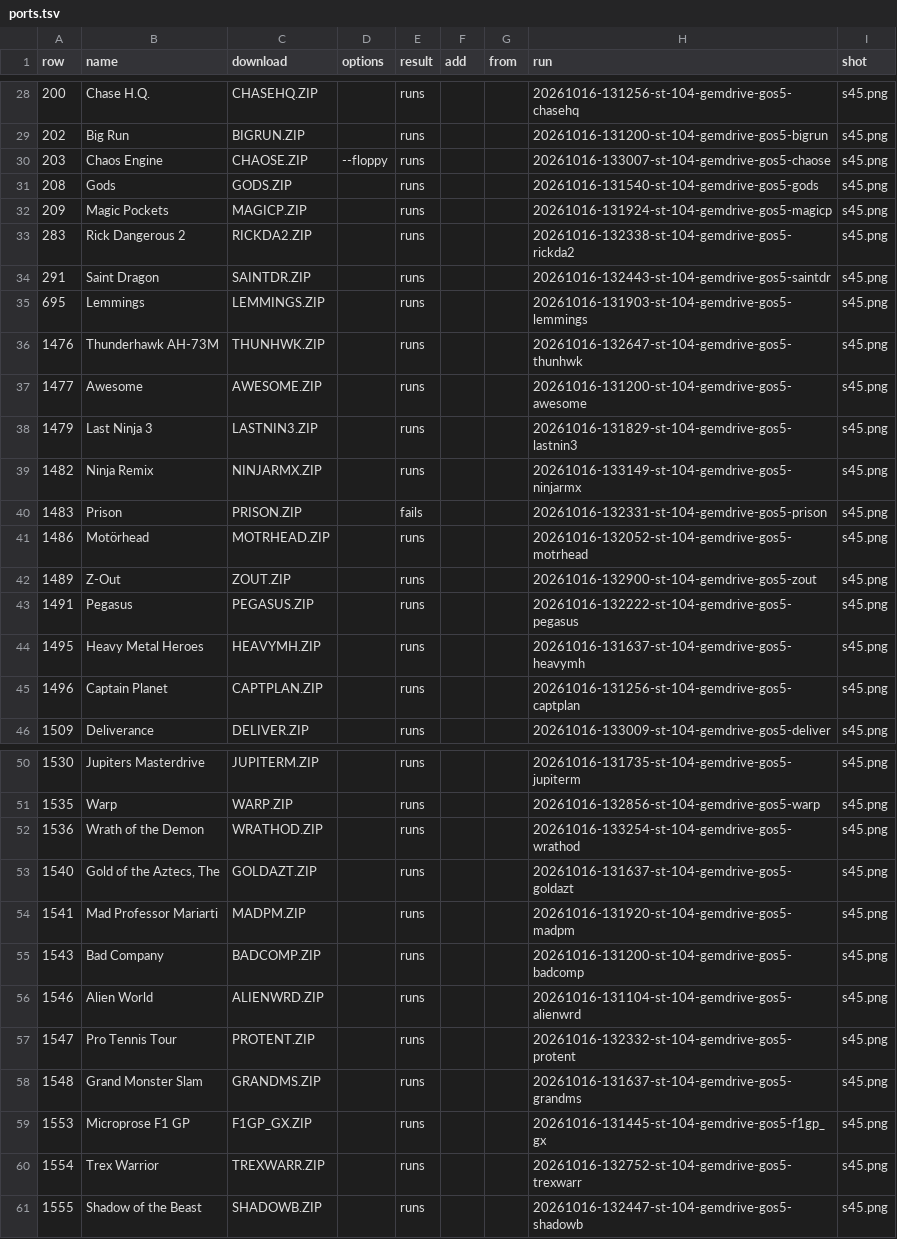
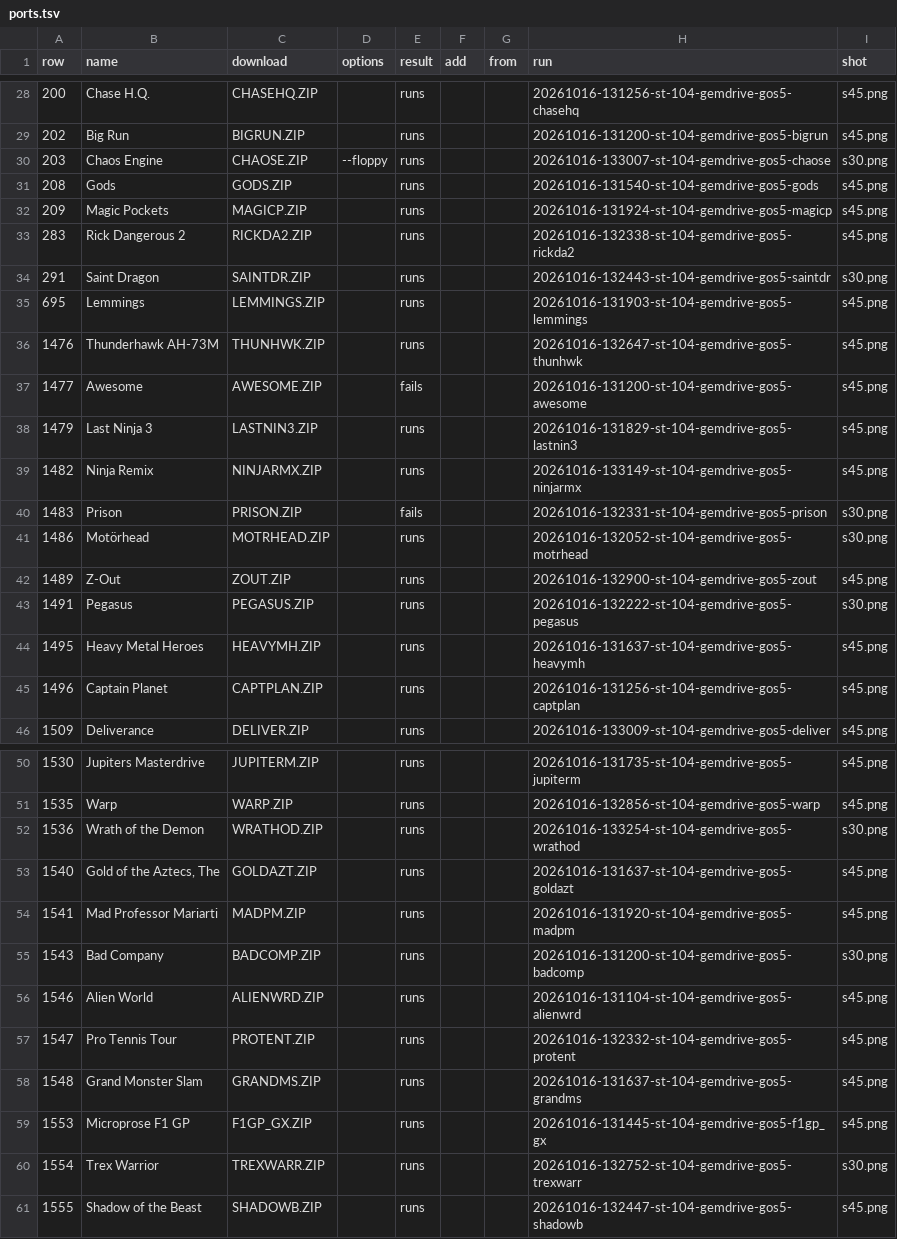
Before and after one commit to Chati-SidecarTridge/gemdrive-game-patches, a TSV file: src/survey/ports.tsv, drawn as a sheet; only a part is shown, gaps mark what is left out; the diff covers the shown part only.

```diff
--- a/src/survey/ports.tsv
+++ b/src/survey/ports.tsv
@@ -29,3 +29,3 @@ row	name	download	options	result	add	from	run	shot
 202	Big Run	BIGRUN.ZIP		runs			20261016-131200-st-104-gemdrive-gos5-bigrun	s45.png
-203	Chaos Engine	CHAOSE.ZIP	--floppy	runs			20261016-133007-st-104-gemdrive-gos5-chaose	s45.png
+203	Chaos Engine	CHAOSE.ZIP	--floppy	runs			20261016-133007-st-104-gemdrive-gos5-chaose	s30.png
 208	Gods	GODS.ZIP		runs			20261016-131540-st-104-gemdrive-gos5-gods	s45.png
@@ -33,12 +33,12 @@ row	name	download	options	result	add	from	run	shot
 283	Rick Dangerous 2	RICKDA2.ZIP		runs			20261016-132338-st-104-gemdrive-gos5-rickda2	s45.png
-291	Saint Dragon	SAINTDR.ZIP		runs			20261016-132443-st-104-gemdrive-gos5-saintdr	s45.png
+291	Saint Dragon	SAINTDR.ZIP		runs			20261016-132443-st-104-gemdrive-gos5-saintdr	s30.png
 695	Lemmings	LEMMINGS.ZIP		runs			20261016-131903-st-104-gemdrive-gos5-lemmings	s45.png
 1476	Thunderhawk AH-73M	THUNHWK.ZIP		runs			20261016-132647-st-104-gemdrive-gos5-thunhwk	s45.png
-1477	Awesome	AWESOME.ZIP		runs			20261016-131200-st-104-gemdrive-gos5-awesome	s45.png
+1477	Awesome	AWESOME.ZIP		fails			20261016-131200-st-104-gemdrive-gos5-awesome	s45.png
 1479	Last Ninja 3	LASTNIN3.ZIP		runs			20261016-131829-st-104-gemdrive-gos5-lastnin3	s45.png
 1482	Ninja Remix	NINJARMX.ZIP		runs			20261016-133149-st-104-gemdrive-gos5-ninjarmx	s45.png
-1483	Prison	PRISON.ZIP		fails			20261016-132331-st-104-gemdrive-gos5-prison	s45.png
-1486	Motörhead	MOTRHEAD.ZIP		runs			20261016-132052-st-104-gemdrive-gos5-motrhead	s45.png
+1483	Prison	PRISON.ZIP		fails			20261016-132331-st-104-gemdrive-gos5-prison	s30.png
+1486	Motörhead	MOTRHEAD.ZIP		runs			20261016-132052-st-104-gemdrive-gos5-motrhead	s30.png
 1489	Z-Out	ZOUT.ZIP		runs			20261016-132900-st-104-gemdrive-gos5-zout	s45.png
-1491	Pegasus	PEGASUS.ZIP		runs			20261016-132222-st-104-gemdrive-gos5-pegasus	s45.png
+1491	Pegasus	PEGASUS.ZIP		runs			20261016-132222-st-104-gemdrive-gos5-pegasus	s30.png
 1495	Heavy Metal Heroes	HEAVYMH.ZIP		runs			20261016-131637-st-104-gemdrive-gos5-heavymh	s45.png
@@ -51,6 +51,6 @@ row	name	download	options	result	add	from	run	shot
 1535	Warp	WARP.ZIP		runs			20261016-132856-st-104-gemdrive-gos5-warp	s45.png
-1536	Wrath of the Demon	WRATHOD.ZIP		runs			20261016-133254-st-104-gemdrive-gos5-wrathod	s45.png
+1536	Wrath of the Demon	WRATHOD.ZIP		runs			20261016-133254-st-104-gemdrive-gos5-wrathod	s30.png
 1540	Gold of the Aztecs, The	GOLDAZT.ZIP		runs			20261016-131637-st-104-gemdrive-gos5-goldazt	s45.png
 1541	Mad Professor Mariarti	MADPM.ZIP		runs			20261016-131920-st-104-gemdrive-gos5-madpm	s45.png
-1543	Bad Company	BADCOMP.ZIP		runs			20261016-131200-st-104-gemdrive-gos5-badcomp	s45.png
+1543	Bad Company	BADCOMP.ZIP		runs			20261016-131200-st-104-gemdrive-gos5-badcomp	s30.png
 1546	Alien World	ALIENWRD.ZIP		runs			20261016-131104-st-104-gemdrive-gos5-alienwrd	s45.png
@@ -59,3 +59,3 @@ row	name	download	options	result	add	from	run	shot
 1553	Microprose F1 GP	F1GP_GX.ZIP		runs			20261016-131445-st-104-gemdrive-gos5-f1gp_gx	s45.png
-1554	Trex Warrior	TREXWARR.ZIP		runs			20261016-132752-st-104-gemdrive-gos5-trexwarr	s45.png
+1554	Trex Warrior	TREXWARR.ZIP		runs			20261016-132752-st-104-gemdrive-gos5-trexwarr	s30.png
 1555	Shadow of the Beast	SHADOWB.ZIP		runs			20261016-132447-st-104-gemdrive-gos5-shadowb	s45.png
```
Also changed, not shown: 9 edited cells elsewhere in this file, src/survey/findings.tsv, src/survey/migration.csv, 5 other files.
